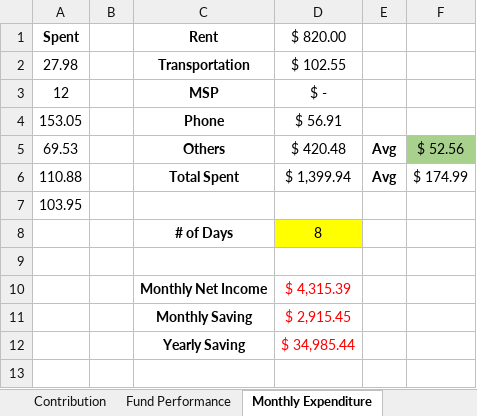
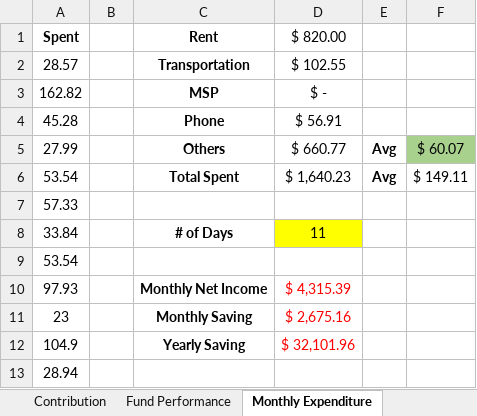
Before and after one commit to JinCheolChoi/Fund_Calculator, an Excel workbook: Fund Calculator.xlsx, sheet Monthly Expenditure, drawn as a sheet; values as stored, in another font and other column widths than the file's, no borders; the diff names each change by its address in the sheet, - before the commit and + after, or states it on an @@ line.

```diff
--- a/Fund Calculator.xlsx (sheet Monthly Expenditure)
+++ b/Fund Calculator.xlsx (sheet Monthly Expenditure)
-A2: 27.98
+A2: 28.57
-A3: 12
+A3: 162.82
-A4: 153.05
+A4: 45.28
-A5: 69.53
+A5: 27.99
-D5: $ 420.48
+D5: $ 660.77
-F5: $ 52.56
+F5: $ 60.07
-A6: 110.88
+A6: 53.54
-D6: $ 1,399.94
+D6: $ 1,640.23
-F6: $ 174.99
+F6: $ 149.11
-A7: 103.95
+A7: 57.33
-A8: (empty)
+A8: 33.84
-D8: 8
+D8: 11
-A9: (empty)
+A9: 53.54
-A10: (empty)
+A10: 97.93
-A11: (empty)
+A11: 23
-D11: $ 2,915.45
+D11: $ 2,675.16
-A12: (empty)
+A12: 104.9
-D12: $ 34,985.44
+D12: $ 32,101.96
+row 13: 28.94
```
Also changed, not shown: sheet Fund Performance, sheet Net Worth, charts or pictures.
